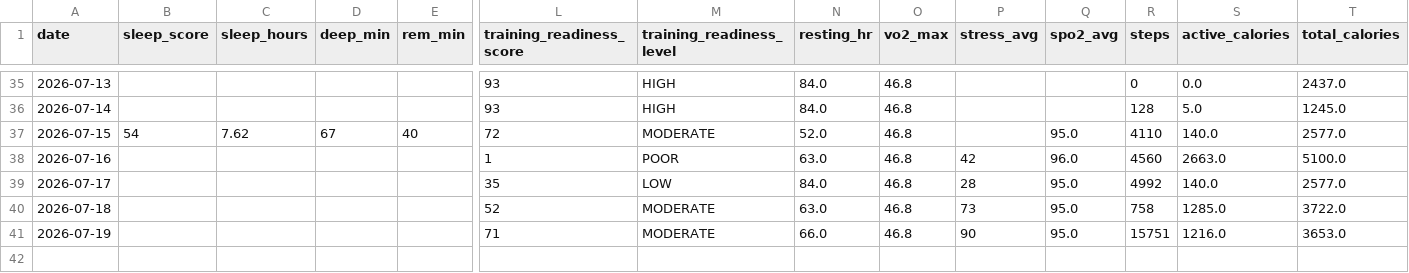
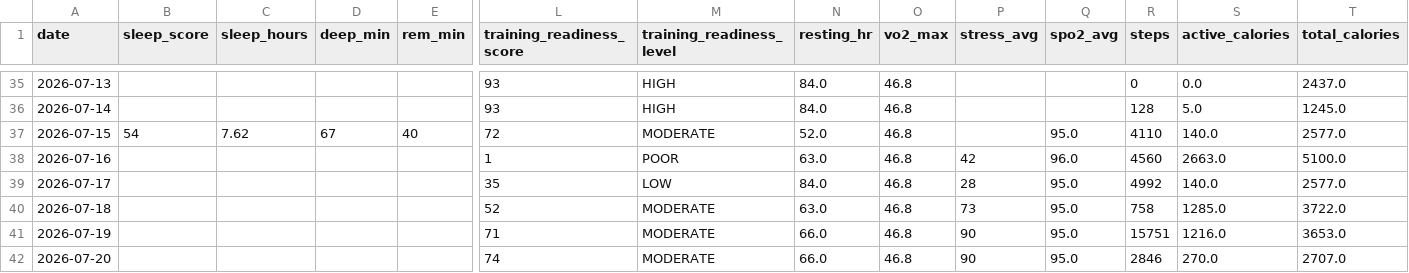
Before and after one commit to juliuskvx/julius-health, a CSV file: data/history.csv, drawn as a sheet; only a part is shown, gaps mark what is left out; rows hold the shown columns only; the diff names each change by its address in the sheet, - before the commit and + after, or states it on an @@ line.

Commit message:
History update 2026-07-20

```diff
--- a/data/history.csv
+++ b/data/history.csv
+row 42: 2026-07-20 |  |  |  |  | 74 | MODERATE | 66.0 | 46.8 | 90 | 95.0 | 2846 | 270.0 | 2707.0
```
